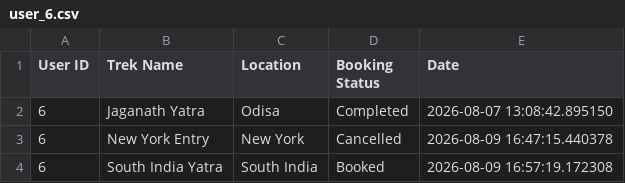
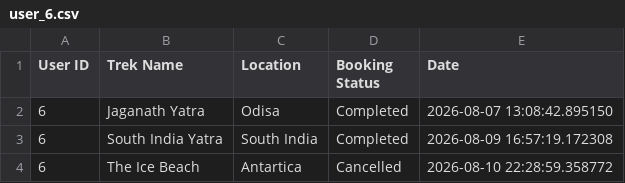
Before and after one commit to 24f2004172/Trekking-Management-Application, a CSV file: exports/user_6.csv, drawn as a sheet.

```diff
--- a/exports/user_6.csv
+++ b/exports/user_6.csv
@@ -2,3 +2,3 @@ User ID,Trek Name,Location,Booking Status,Date
 6,Jaganath Yatra,Odisa,Completed,2026-08-07 13:08:42.895150
-6,New York Entry,New York,Cancelled,2026-08-09 16:47:15.440378
-6,South India Yatra,South India,Booked,2026-08-09 16:57:19.172308
+6,South India Yatra,South India,Completed,2026-08-09 16:57:19.172308
+6,The Ice Beach,Antartica,Cancelled,2026-08-10 22:28:59.358772
```
Also changed, not shown: 4 other files.
